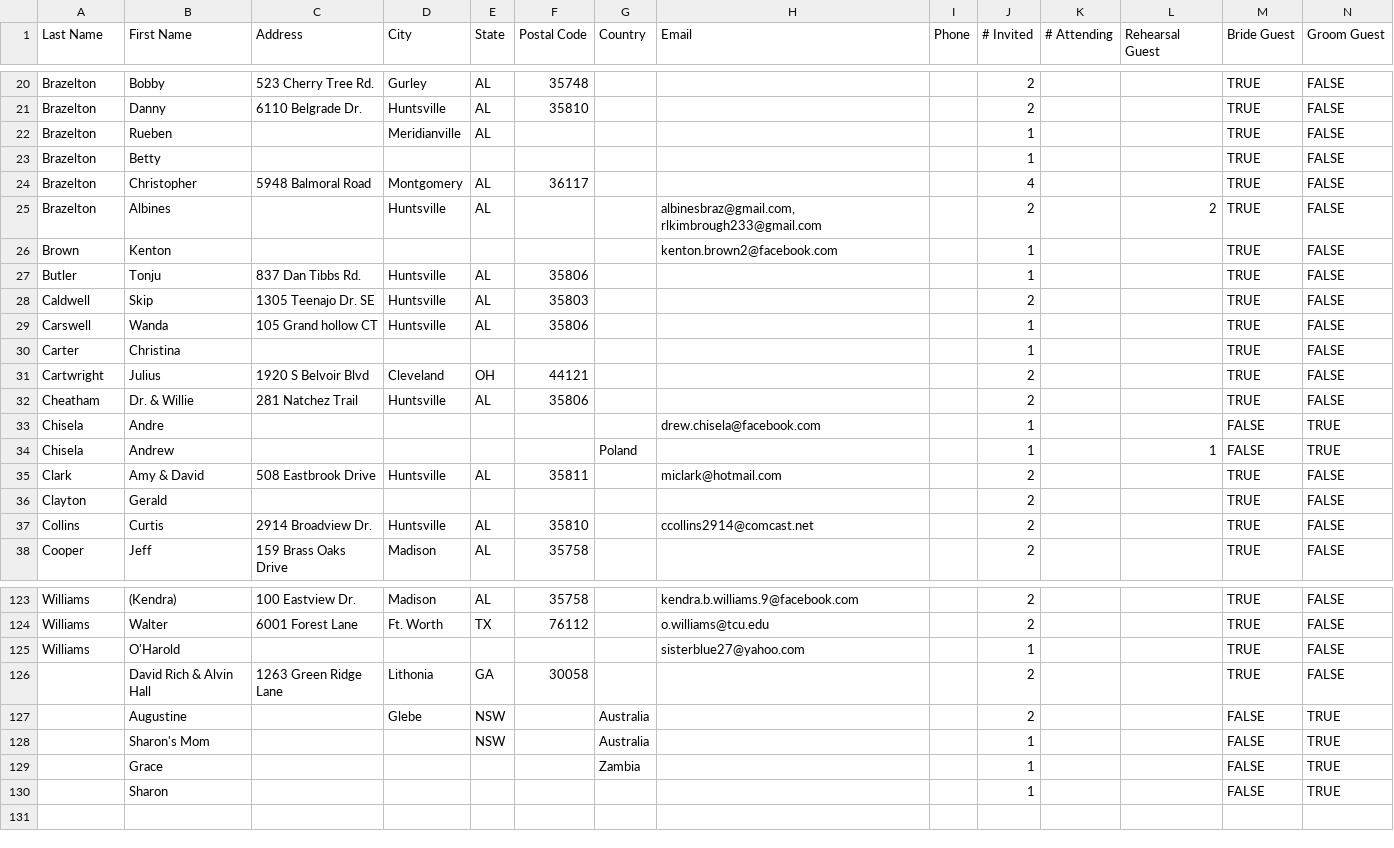
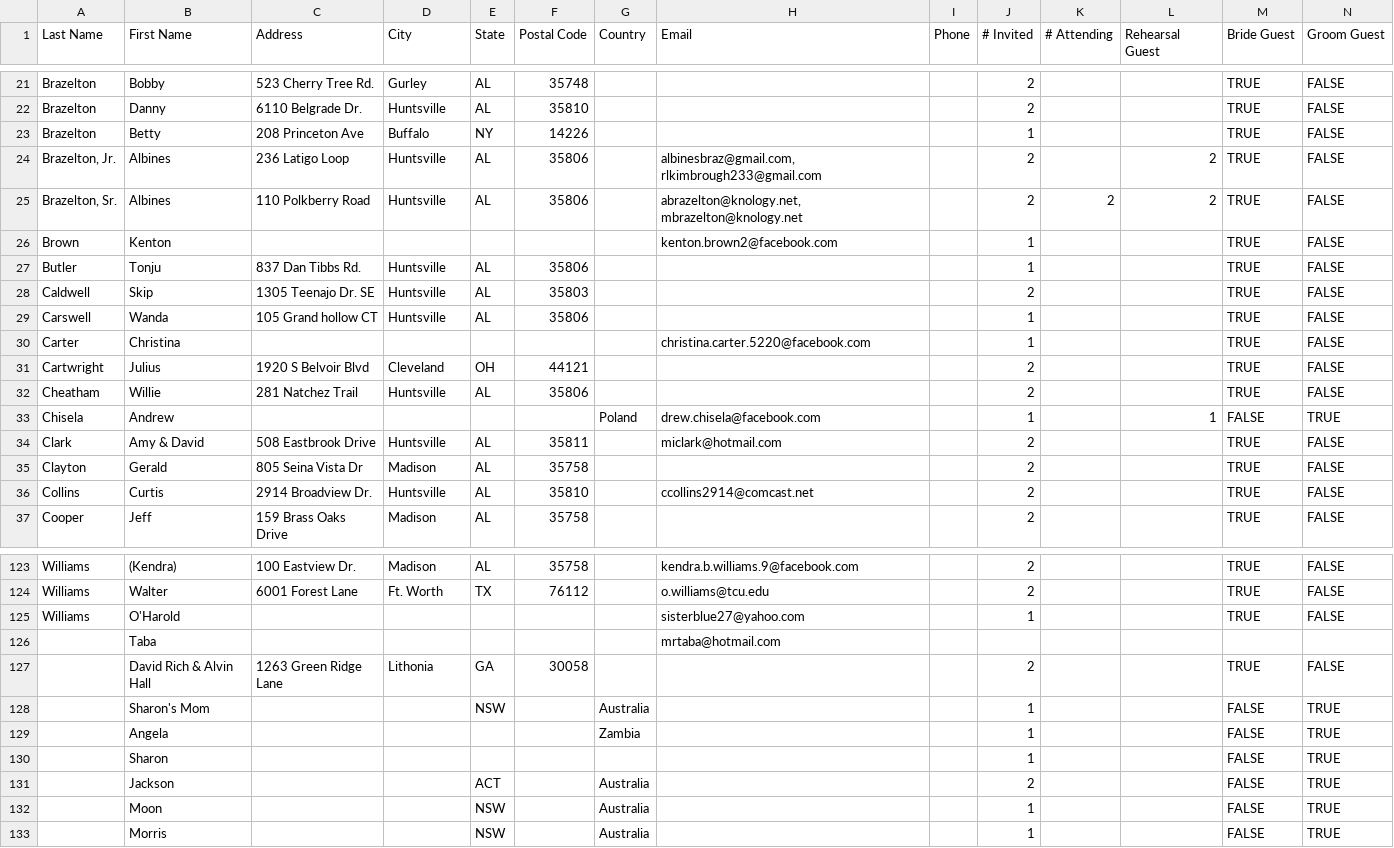
Before and after one commit to lynndupree06/wedding, a CSV file: db/csv/new_guests.csv, drawn as a sheet; only a part is shown, gaps mark what is left out; removed rows and columns are numbered as before the commit, all else as after; rows hold the shown columns only; the diff covers the shown part only; the diff names each change by its address in the sheet, - before the commit and + after, or states it on an @@ line.

```diff
--- a/db/csv/new_guests.csv
+++ b/db/csv/new_guests.csv
-row 22: Brazelton | Rueben |  | Meridianville | AL |  |  |  |  | 1 |  |  | TRUE | FALSE
-C23 (Address): (empty)
+C23 (Address): 208 Princeton Ave
-D23 (City): (empty)
+D23 (City): Buffalo
-E23 (State): (empty)
+E23 (State): NY
-F23 (Postal Code): (empty)
+F23 (Postal Code): 14226
-row 24: Brazelton | Christopher | 5948 Balmoral Road | Montgomery | AL | 36117 |  |  |  | 4 |  |  | TRUE | FALSE
-A24 (Last Name): Brazelton
+A24 (Last Name): Brazelton, Jr.
-C24 (Address): (empty)
+C24 (Address): 236 Latigo Loop
-F24 (Postal Code): (empty)
+F24 (Postal Code): 35806
+row 25: Brazelton, Sr. | Albines | 110 Polkberry Road | Huntsville | AL | 35806 |  | abrazelton@knology.net, mbrazelton@knology.net |  | 2 | 2 | 2 | TRUE | FALSE
-H30 (Email): (empty)
+H30 (Email): christina.carter.5220@facebook.com
-B32 (First Name): Dr. & Willie
+B32 (First Name): Willie
-row 33: Chisela | Andre |  |  |  |  |  | drew.chisela@facebook.com |  | 1 |  |  | FALSE | TRUE
-H33 (Email): (empty)
+H33 (Email): drew.chisela@facebook.com
-C35 (Address): (empty)
+C35 (Address): 805 Seina Vista Dr
-D35 (City): (empty)
+D35 (City): Madison
-E35 (State): (empty)
+E35 (State): AL
-F35 (Postal Code): (empty)
+F35 (Postal Code): 35758
+row 126:  | Taba |  |  |  |  |  | mrtaba@hotmail.com
-row 127:  | Augustine |  | Glebe | NSW |  | Australia |  |  | 2 |  |  | FALSE | TRUE
-B129 (First Name): Grace
+B129 (First Name): Angela
+row 131:  | Jackson |  |  | ACT |  | Australia |  |  | 2 |  |  | FALSE | TRUE
+row 132:  | Moon |  |  | NSW |  | Australia |  |  | 1 |  |  | FALSE | TRUE
+row 133:  | Morris |  |  | NSW |  | Australia |  |  | 1 |  |  | FALSE | TRUE
```
Also changed, not shown: 3 added rows, 1 removed row and 23 edited cells elsewhere in this file, 5 other files.
